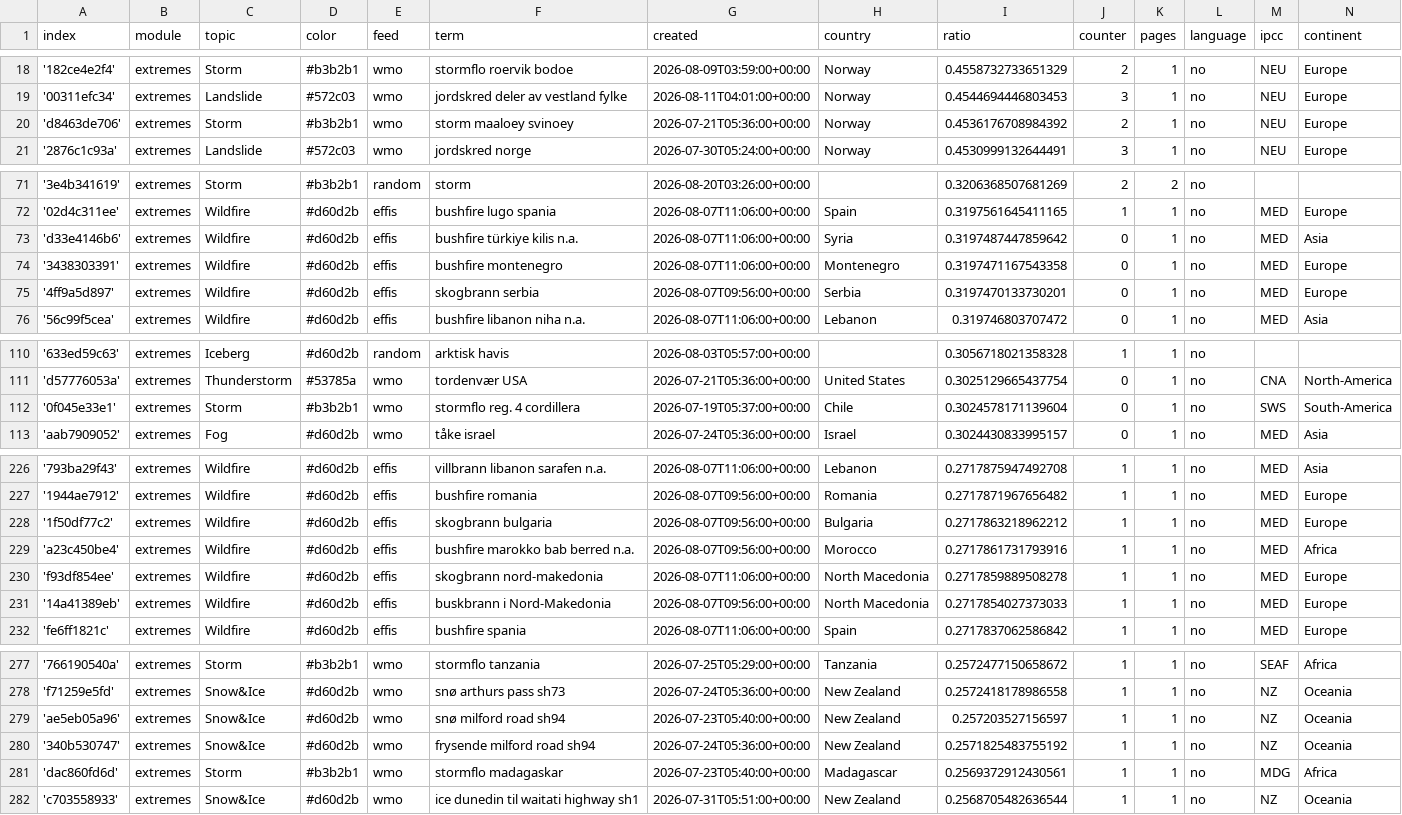
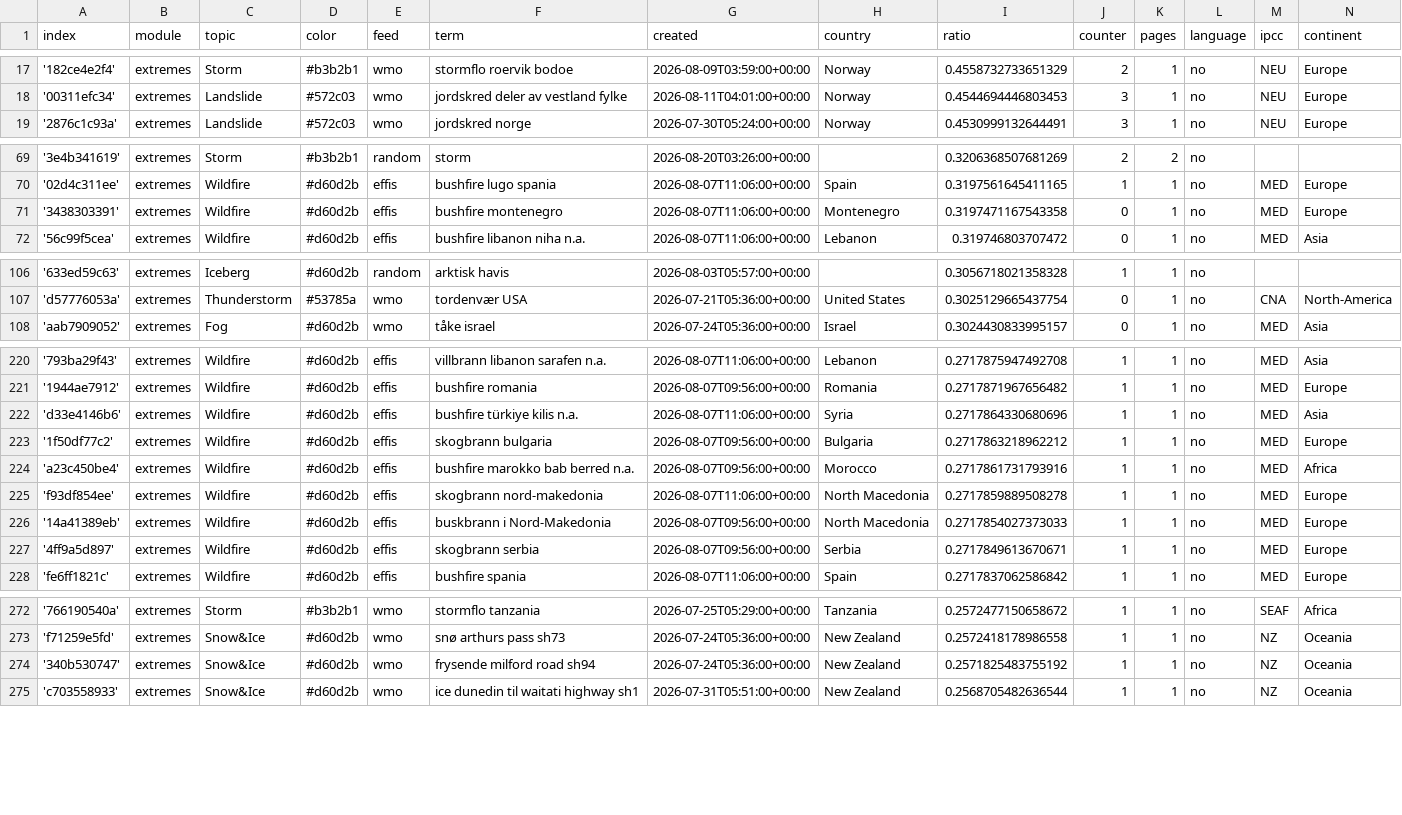
Before and after one commit to sonjanews/norwegianExtreme, a CSV file: terms.csv, drawn as a sheet; only a part is shown, gaps mark what is left out; the diff covers the shown part only.

```diff
--- a/terms.csv
+++ b/terms.csv
@@ -19,3 +18,2 @@ index,module,topic,color,feed,term,created,country,ratio,counter,pages,language,
 '00311efc34',extremes,Landslide,#572c03,wmo,jordskred deler av vestland fylke,2026-08-11T04:01:00+00:00,Norway,0.4544694446803453,3,1,no,NEU,Europe
-'d8463de706',extremes,Storm,#b3b2b1,wmo,storm maaloey svinoey,2026-07-21T05:36:00+00:00,Norway,0.4536176708984392,2,1,no,NEU,Europe
 '2876c1c93a',extremes,Landslide,#572c03,wmo,jordskred norge,2026-07-30T05:24:00+00:00,Norway,0.4530999132644491,3,1,no,NEU,Europe
@@ -72,5 +70,3 @@ index,module,topic,color,feed,term,created,country,ratio,counter,pages,language,
 '02d4c311ee',extremes,Wildfire,#d60d2b,effis,bushfire lugo spania,2026-08-07T11:06:00+00:00,Spain,0.3197561645411165,1,1,no,MED,Europe
-'d33e4146b6',extremes,Wildfire,#d60d2b,effis,bushfire türkiye kilis n.a.,2026-08-07T11:06:00+00:00,Syria,0.3197487447859642,0,1,no,MED,Asia
 '3438303391',extremes,Wildfire,#d60d2b,effis,bushfire montenegro,2026-08-07T11:06:00+00:00,Montenegro,0.3197471167543358,0,1,no,MED,Europe
-'4ff9a5d897',extremes,Wildfire,#d60d2b,effis,skogbrann serbia,2026-08-07T09:56:00+00:00,Serbia,0.3197470133730201,0,1,no,MED,Europe
 '56c99f5cea',extremes,Wildfire,#d60d2b,effis,bushfire libanon niha n.a.,2026-08-07T11:06:00+00:00,Lebanon,0.319746803707472,0,1,no,MED,Asia
@@ -111,3 +107,2 @@ index,module,topic,color,feed,term,created,country,ratio,counter,pages,language,
 'd57776053a',extremes,Thunderstorm,#53785a,wmo,tordenvær USA,2026-07-21T05:36:00+00:00,United States,0.3025129665437754,0,1,no,CNA,North-America
-'0f045e33e1',extremes,Storm,#b3b2b1,wmo,stormflo reg. 4 cordillera,2026-07-19T05:37:00+00:00,Chile,0.3024578171139604,0,1,no,SWS,South-America
 'aab7909052',extremes,Fog,#d60d2b,wmo,tåke israel,2026-07-24T05:36:00+00:00,Israel,0.3024430833995157,0,1,no,MED,Asia
@@ -227,2 +221,3 @@ index,module,topic,color,feed,term,created,country,ratio,counter,pages,language,
 '1944ae7912',extremes,Wildfire,#d60d2b,effis,bushfire romania,2026-08-07T09:56:00+00:00,Romania,0.2717871967656482,1,1,no,MED,Europe
+'d33e4146b6',extremes,Wildfire,#d60d2b,effis,bushfire türkiye kilis n.a.,2026-08-07T11:06:00+00:00,Syria,0.2717864330680696,1,1,no,MED,Asia
 '1f50df77c2',extremes,Wildfire,#d60d2b,effis,skogbrann bulgaria,2026-08-07T09:56:00+00:00,Bulgaria,0.2717863218962212,1,1,no,MED,Europe
@@ -231,2 +226,3 @@ index,module,topic,color,feed,term,created,country,ratio,counter,pages,language,
 '14a41389eb',extremes,Wildfire,#d60d2b,effis,buskbrann i Nord-Makedonia,2026-08-07T09:56:00+00:00,North Macedonia,0.2717854027373033,1,1,no,MED,Europe
+'4ff9a5d897',extremes,Wildfire,#d60d2b,effis,skogbrann serbia,2026-08-07T09:56:00+00:00,Serbia,0.2717849613670671,1,1,no,MED,Europe
 'fe6ff1821c',extremes,Wildfire,#d60d2b,effis,bushfire spania,2026-08-07T11:06:00+00:00,Spain,0.2717837062586842,1,1,no,MED,Europe
@@ -278,5 +273,3 @@ index,module,topic,color,feed,term,created,country,ratio,counter,pages,language,
 'f71259e5fd',extremes,Snow&Ice,#d60d2b,wmo,snø arthurs pass sh73,2026-07-24T05:36:00+00:00,New Zealand,0.2572418178986558,1,1,no,NZ,Oceania
-'ae5eb05a96',extremes,Snow&Ice,#d60d2b,wmo,snø milford road sh94,2026-07-23T05:40:00+00:00,New Zealand,0.257203527156597,1,1,no,NZ,Oceania
 '340b530747',extremes,Snow&Ice,#d60d2b,wmo,frysende milford road sh94,2026-07-24T05:36:00+00:00,New Zealand,0.2571825483755192,1,1,no,NZ,Oceania
-'dac860fd6d',extremes,Storm,#b3b2b1,wmo,stormflo madagaskar,2026-07-23T05:40:00+00:00,Madagascar,0.2569372912430561,1,1,no,MDG,Africa
 'c703558933',extremes,Snow&Ice,#d60d2b,wmo,ice dunedin til waitati highway sh1,2026-07-31T05:51:00+00:00,New Zealand,0.2568705482636544,1,1,no,NZ,Oceania
```
Also changed, not shown: 1 added row and 4 removed rows elsewhere in this file, 2 other files.
